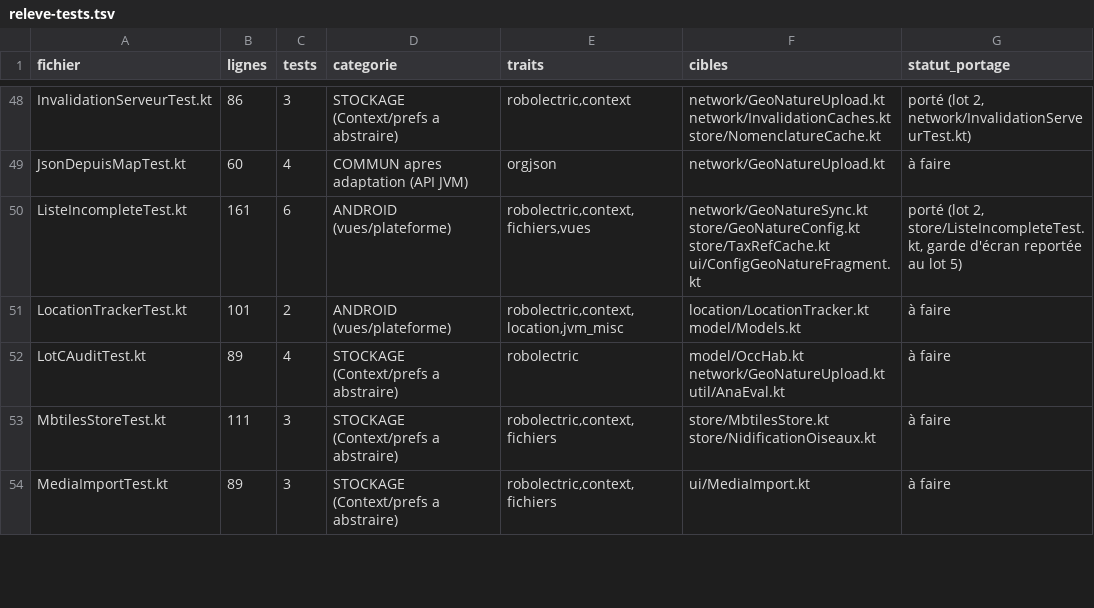
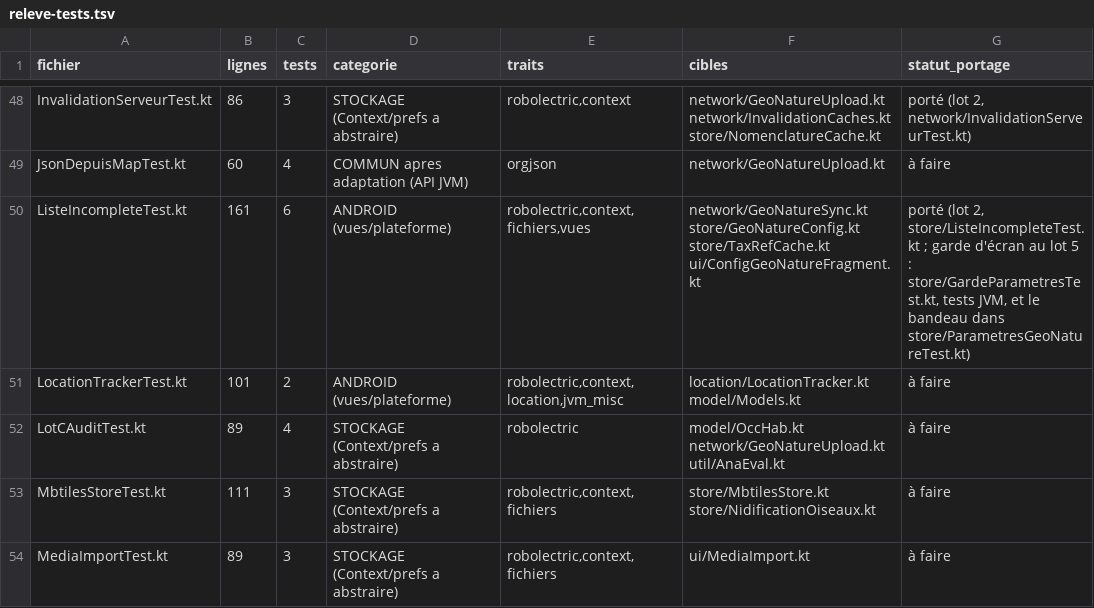
Before and after one commit to ANA-CEN-Ariege/GeoMys, a TSV file: inventaire/releve-tests.tsv, drawn as a sheet; only a part is shown, gaps mark what is left out.

```diff
--- a/inventaire/releve-tests.tsv
+++ b/inventaire/releve-tests.tsv
@@ -49,3 +49,3 @@ InvalidationServeurTest.kt	86	3	STOCKAGE (Context/prefs a abstraire)	robolectric
 JsonDepuisMapTest.kt	60	4	COMMUN apres adaptation (API JVM)	orgjson	network/GeoNatureUpload.kt	à faire
-ListeIncompleteTest.kt	161	6	ANDROID (vues/plateforme)	robolectric,context,fichiers,vues	network/GeoNatureSync.kt store/GeoNatureConfig.kt store/TaxRefCache.kt ui/ConfigGeoNatureFragment.kt	porté (lot 2, store/ListeIncompleteTest.kt, garde d'écran reportée au lot 5)
+ListeIncompleteTest.kt	161	6	ANDROID (vues/plateforme)	robolectric,context,fichiers,vues	network/GeoNatureSync.kt store/GeoNatureConfig.kt store/TaxRefCache.kt ui/ConfigGeoNatureFragment.kt	porté (lot 2, store/ListeIncompleteTest.kt ; garde d'écran au lot 5 : store/GardeParametresTest.kt, tests JVM, et le bandeau dans store/ParametresGeoNatureTest.kt)
 LocationTrackerTest.kt	101	2	ANDROID (vues/plateforme)	robolectric,context,location,jvm_misc	location/LocationTracker.kt model/Models.kt	à faire
```
Also changed, not shown: inventaire/index-fichiers.tsv, 58 other files.
